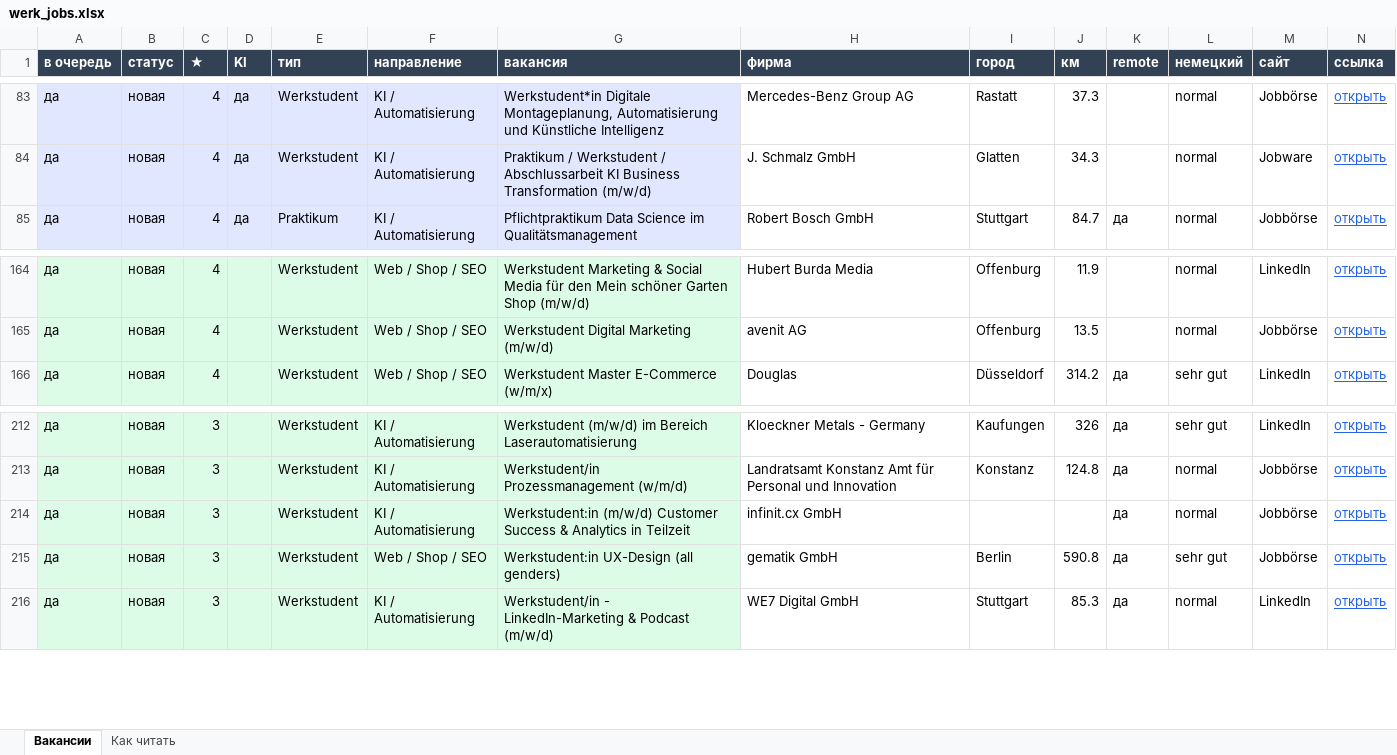
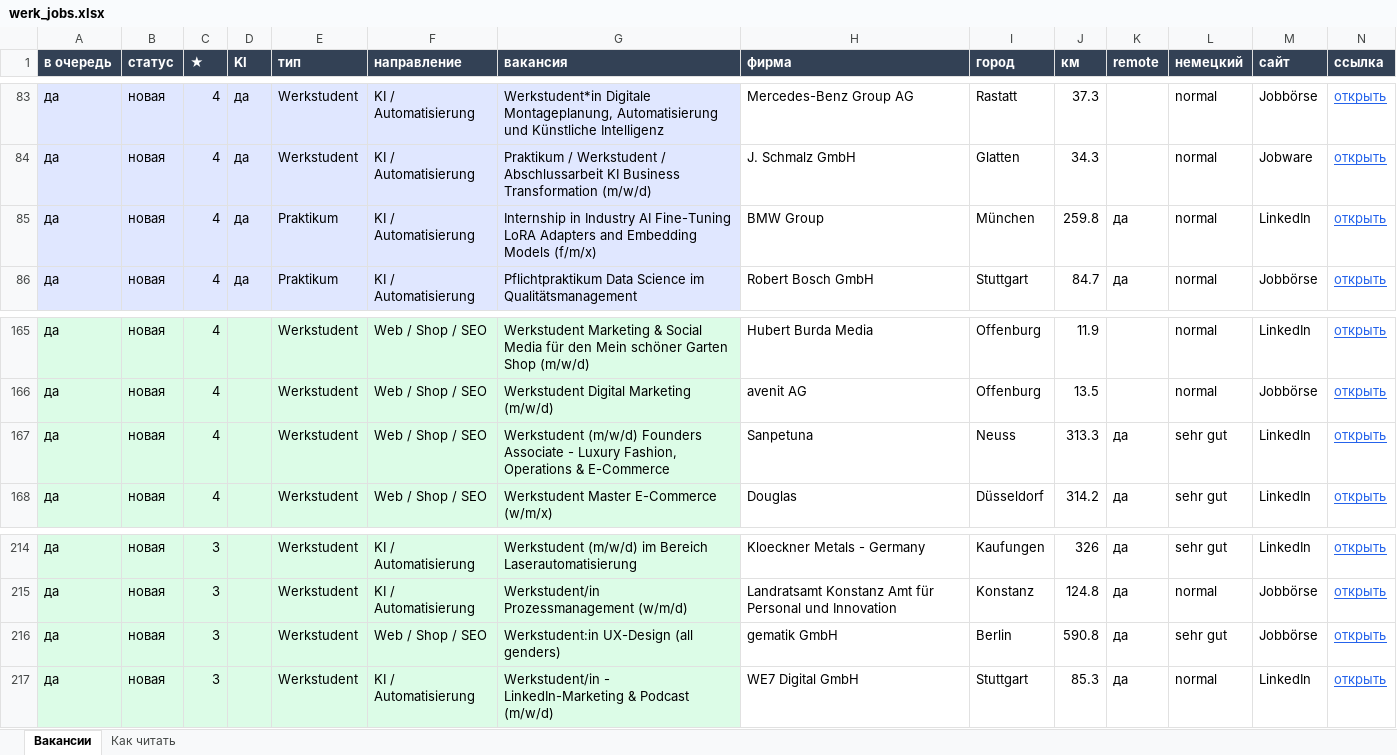
Before and after one commit to Nevrox228/wohnung-og, an Excel workbook: data/werk_jobs.xlsx, sheet Вакансии, drawn as a sheet; only a part is shown, gaps mark what is left out; values as stored, in another font and other column widths than the file's, no borders; removed rows and columns are numbered as before the commit, all else as after; rows hold the shown columns only; the diff names each change by its address in the sheet, - before the commit and + after, or states it on an @@ line.

```diff
--- a/data/werk_jobs.xlsx (sheet Вакансии)
+++ b/data/werk_jobs.xlsx (sheet Вакансии)
+row 85: да | новая | 4 | да | Praktikum | KI / Automatisierung | Internship in Industry AI Fine-Tuning LoRA Adapters and Embedding Models (f/m/x) | BMW Group | München | 259.8 | да | normal | LinkedIn | открыть
+row 167: да | новая | 4 |  | Werkstudent | Web / Shop / SEO | Werkstudent (m/w/d) Founders Associate - Luxury Fashion, Operations & E-Commerce | Sanpetuna | Neuss | 313.3 | да | sehr gut | LinkedIn | открыть
-row 214: да | новая | 3 |  | Werkstudent | KI / Automatisierung | Werkstudent:in (m/w/d) Customer Success & Analytics in Teilzeit | infinit.cx GmbH |  |  | да | normal | Jobbörse | открыть
```
Also changed, not shown: data/eltern_jobs.xlsx, data/olya_jobs.xlsx, 10 other files.
